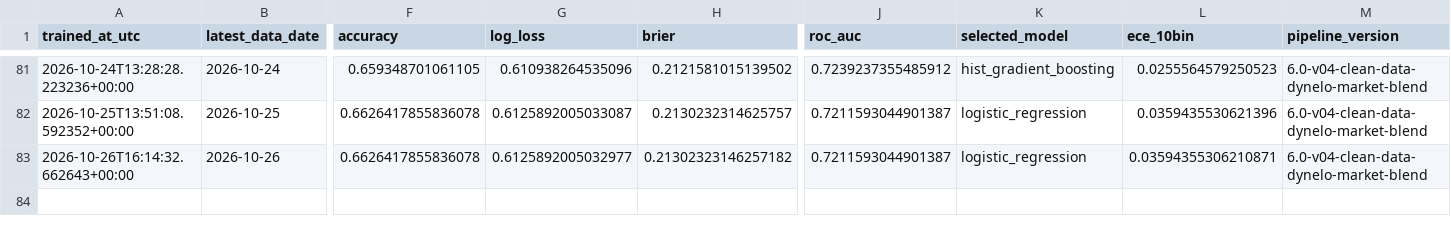
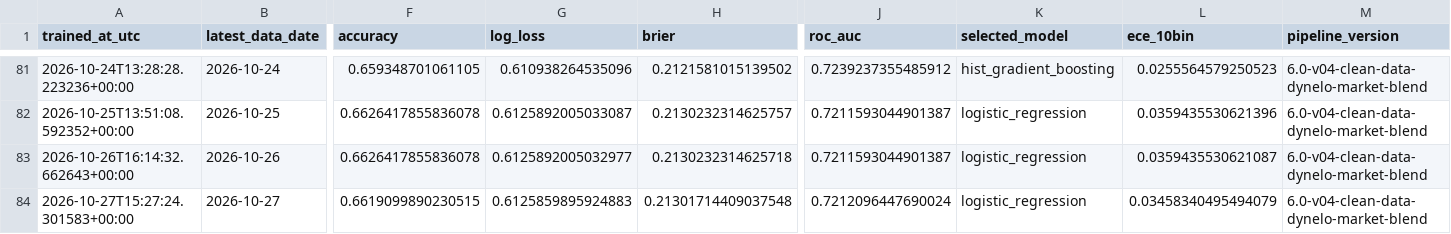
Before and after one commit to Nickan-ShabanNejad/ATP-Probabilistic-Model-for-Forecasting-Tennis-Match-Outcomes, a CSV file: data/generated/model_history.csv, drawn as a sheet; only a part is shown, gaps mark what is left out; rows hold the shown columns only; the diff names each change by its address in the sheet, - before the commit and + after, or states it on an @@ line.

```diff
--- a/data/generated/model_history.csv
+++ b/data/generated/model_history.csv
-H83 (brier): 0.21302323146257182
+H83 (brier): 0.2130232314625718
-L83 (ece_10bin): 0.03594355306210871
+L83 (ece_10bin): 0.0359435530621087
+row 84: 2026-10-27T15:27:24.301583+00:00 | 2026-10-27 | 0.6619099890230515 | 0.6125859895924883 | 0.21301714409037548 | 0.7212096447690024 | logistic_regression | 0.03458340495494079 | 6.0-v04-clean-data-dynelo-market-blend
```
Also changed, not shown: data/generated/source_history.csv, data/generated/tournament_surface_speed_empirical.csv, 11 other files.
